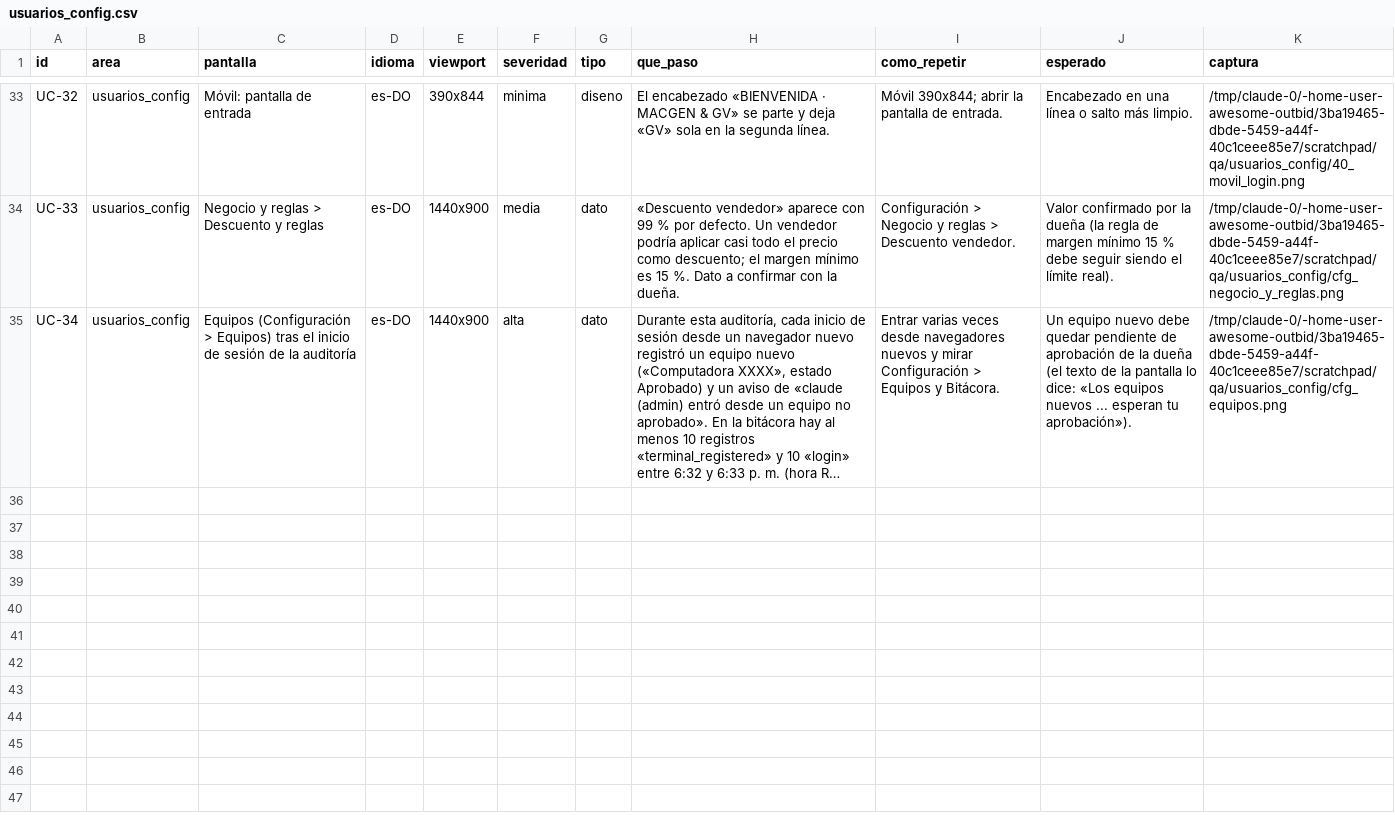
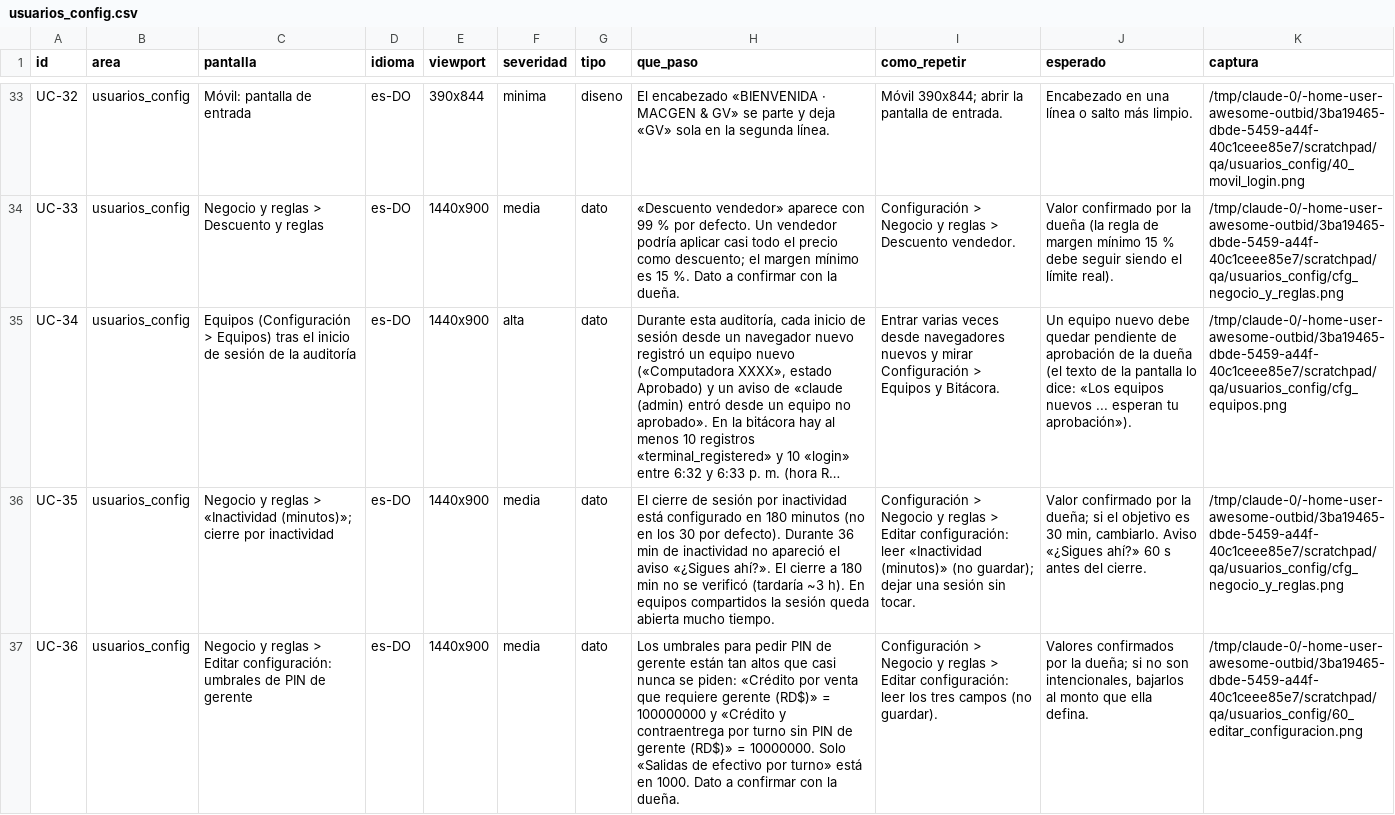
Before and after one commit to marcosfeliz28/awesome-outbid, a CSV file: docs/auditoria-ui/usuarios_config.csv, drawn as a sheet; only a part is shown, gaps mark what is left out; long unchanged cells end in …; the diff names each change by its address in the sheet, - before the commit and + after, or states it on an @@ line.

```diff
--- a/docs/auditoria-ui/usuarios_config.csv
+++ b/docs/auditoria-ui/usuarios_config.csv
+row 36: UC-35 | usuarios_config | Negocio y reglas > «Inactividad (minutos)»; cierre por inactividad | es-DO | 1440x900 | media | dato | El cierre de sesión por inactividad está configurado en 180 minutos (no en los 30 por defecto). Durante 36 min de inactividad no apareció el aviso «¿Sigues ahí?». El cierre a 180 min no se verificó (tardaría ~3 h). En equipos compartidos la sesión queda abierta mucho tiempo. | Configuración > Negocio y reglas > Editar configuración: leer «Inactividad (minutos)» (no guardar); dejar una sesión sin tocar. | Valor confirmado por la dueña; si el objetivo es 30 min, cambiarlo. Aviso «¿Sigues ahí?» 60 s antes del cierre. | /tmp/claude-0/-home-user-awesome-outbid/3ba19465-dbde-5459-a44f-40c1ceee85e7/scratchpad/qa/usuarios_config/cfg_negocio_y_reglas.png
+row 37: UC-36 | usuarios_config | Negocio y reglas > Editar configuración: umbrales de PIN de gerente | es-DO | 1440x900 | media | dato | Los umbrales para pedir PIN de gerente están tan altos que casi nunca se piden: «Crédito por venta que requiere gerente (RD$)» = 100000000 y «Crédito y contraentrega por turno sin PIN de gerente (RD$)» = 10000000. Solo «Salidas de efectivo por turno» está en 1000. Dato a confirmar con la dueña. | Configuración > Negocio y reglas > Editar configuración: leer los tres campos (no guardar). | Valores confirmados por la dueña; si no son intencionales, bajarlos al monto que ella defina. | /tmp/claude-0/-home-user-awesome-outbid/3ba19465-dbde-5459-a44f-40c1ceee85e7/scratchpad/qa/usuarios_config/60_editar_configuracion.png
```
